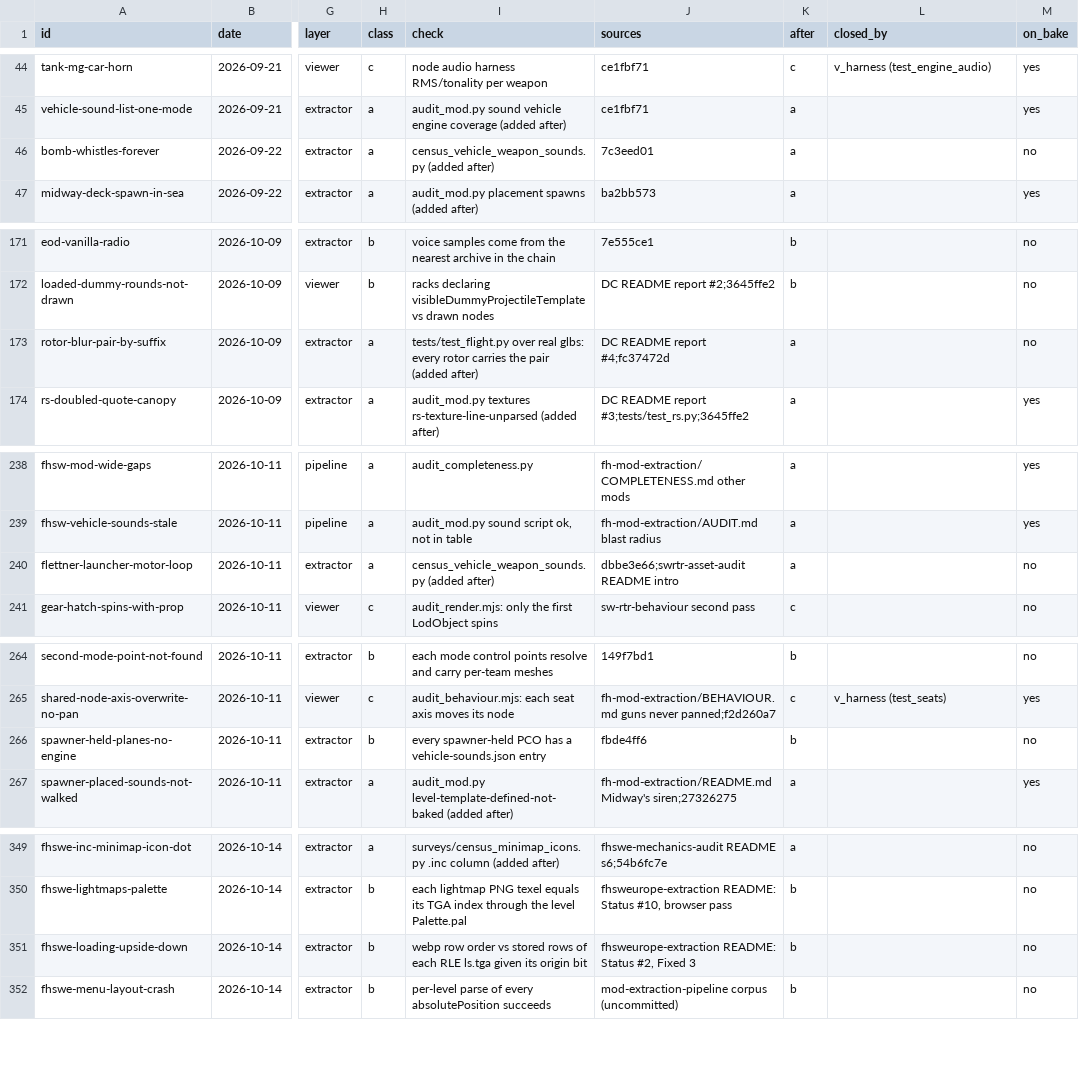
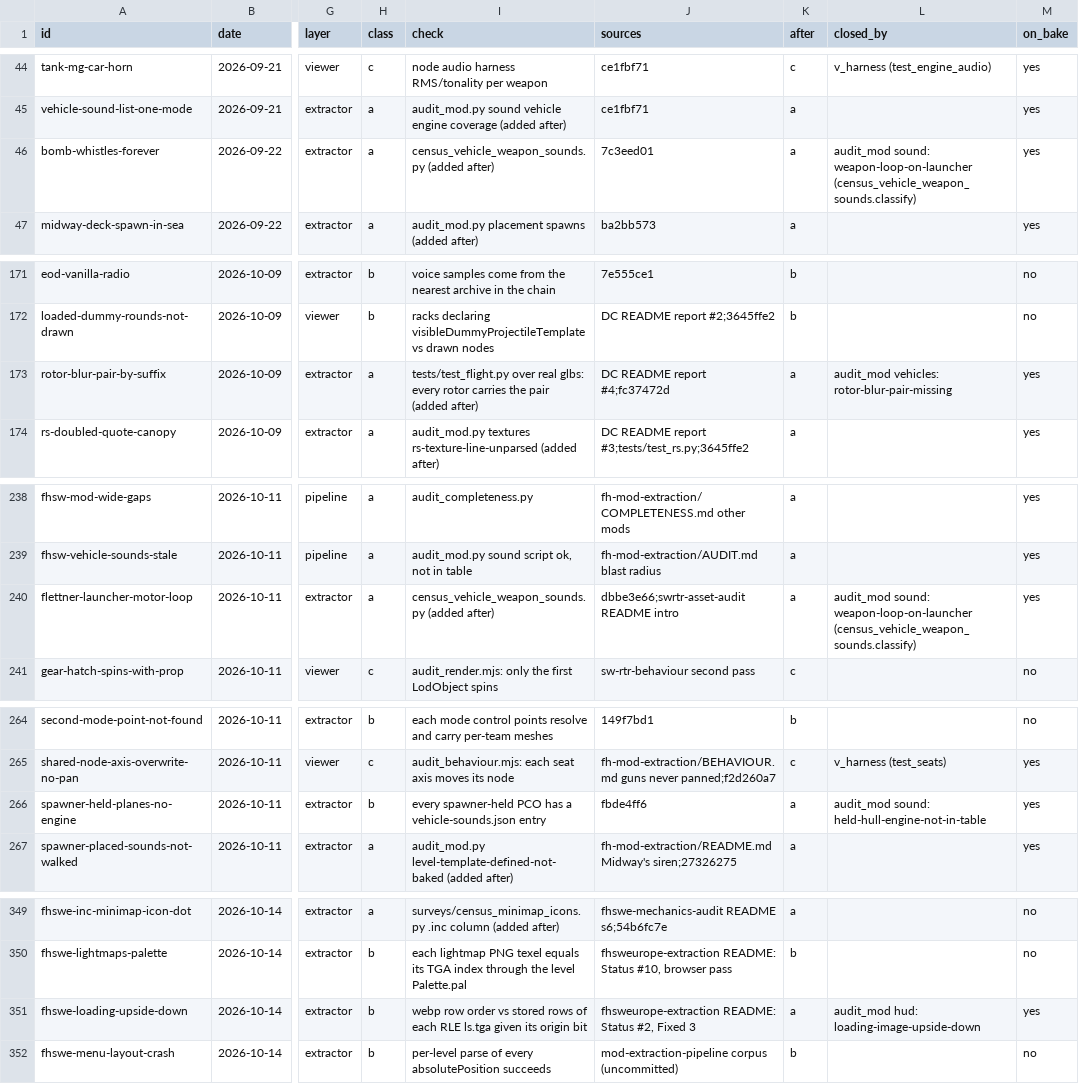
Before and after one commit to sila-skandia/bfstats, a TSV file: features/static-validation-coverage/corpus.tsv, drawn as a sheet; only a part is shown, gaps mark what is left out; the diff covers the shown part only; the diff names each change by its address in the sheet, - before the commit and + after, or states it on an @@ line.

Commit message:
docs(static-validation): recount coverage after the 2026-10-16 promotions
corpus.tsv: 14 rows now caught on every bake, 8 of them class b closed.
Owner-found: 31 a, 19 b, 44 caught on every bake (was 36). All rows: 125 a,
130 b, 168 on the bake (was 154). The README records the checks, their
runtime and their findings on FHSW, FHSWEurope and FH; the pipeline README
lists the new guards in the regression corpus.

```diff
--- a/features/static-validation-coverage/corpus.tsv
+++ b/features/static-validation-coverage/corpus.tsv
-L46 (closed_by): (empty)
+L46 (closed_by): audit_mod sound: weapon-loop-on-launcher (census_vehicle_weapon_sounds.classify)
-M46 (on_bake): no
+M46 (on_bake): yes
-L173 (closed_by): (empty)
+L173 (closed_by): audit_mod vehicles: rotor-blur-pair-missing
-M173 (on_bake): no
+M173 (on_bake): yes
-L240 (closed_by): (empty)
+L240 (closed_by): audit_mod sound: weapon-loop-on-launcher (census_vehicle_weapon_sounds.classify)
-M240 (on_bake): no
+M240 (on_bake): yes
-K266 (after): b
+K266 (after): a
-L266 (closed_by): (empty)
+L266 (closed_by): audit_mod sound: held-hull-engine-not-in-table
-M266 (on_bake): no
+M266 (on_bake): yes
-K351 (after): b
+K351 (after): a
-L351 (closed_by): (empty)
+L351 (closed_by): audit_mod hud: loading-image-upside-down
-M351 (on_bake): no
+M351 (on_bake): yes
```
Also changed, not shown: 24 edited cells elsewhere in this file, 2 other files.
